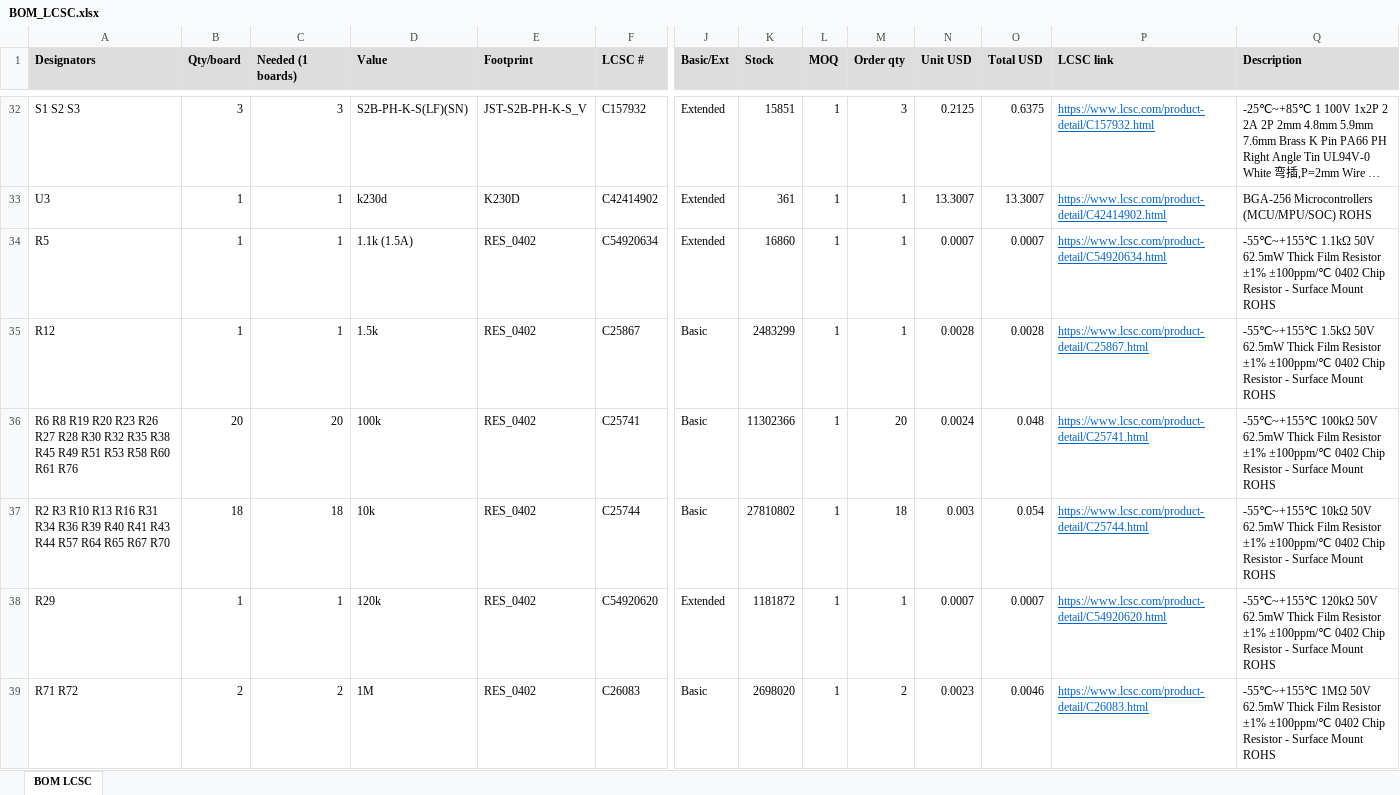
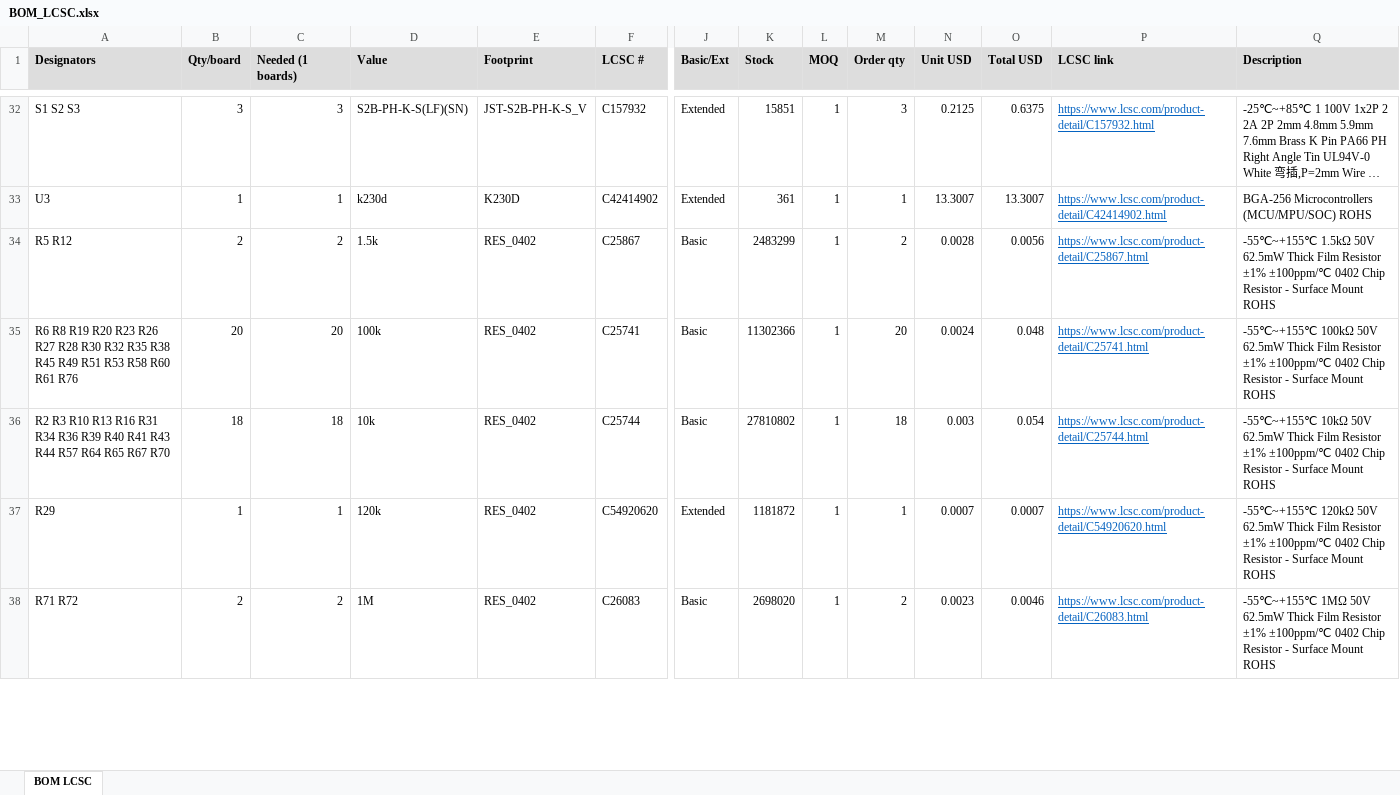
Before and after one commit to vkorehov/LEAKCAM, an Excel workbook: BOM_LCSC.xlsx, sheet BOM LCSC, drawn as a sheet; only a part is shown, gaps mark what is left out; long unchanged cells end in …; values as stored, in another font and other column widths than the file's, no borders; removed rows and columns are numbered as before the commit, all else as after; rows hold the shown columns only; the diff covers the shown part only; the diff names each change by its address in the sheet, - before the commit and + after, or states it on an @@ line.

```diff
--- a/BOM_LCSC.xlsx (sheet BOM LCSC)
+++ b/BOM_LCSC.xlsx (sheet BOM LCSC)
-row 34: R5 | 1 | 1 | 1.1k (1.5A) | RES_0402 | C54920634 | Extended | 16860 | 1 | 1 | 0.0007 | 0.0007 | https://www.lcsc.com/product-detail/C54920634.html | -55℃~+155℃ 1.1kΩ 50V 62.5mW Thick Film Resistor ±1% ±100ppm/℃ 0402 Chip Resistor - Surface Mount ROHS
-A34 (Designators): R12
+A34 (Designators): R5 R12
-B34 (Qty/board): 1
+B34 (Qty/board): 2
-C34 (Needed (1 boards)): 1
+C34 (Needed (1 boards)): 2
-M34 (Order qty): 1
+M34 (Order qty): 2
-O34 (Total USD): 0.0028
+O34 (Total USD): 0.0056
```
Also changed, not shown: 1 added row and 1 removed row elsewhere in this sheet, 4 other files.
